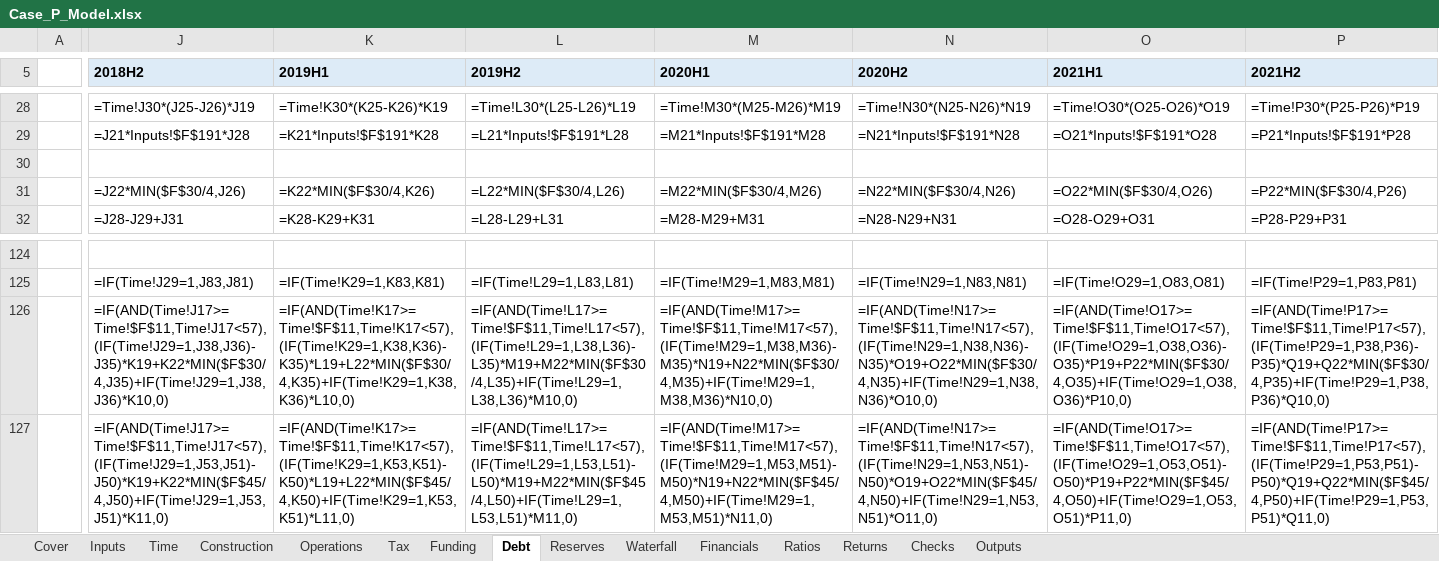
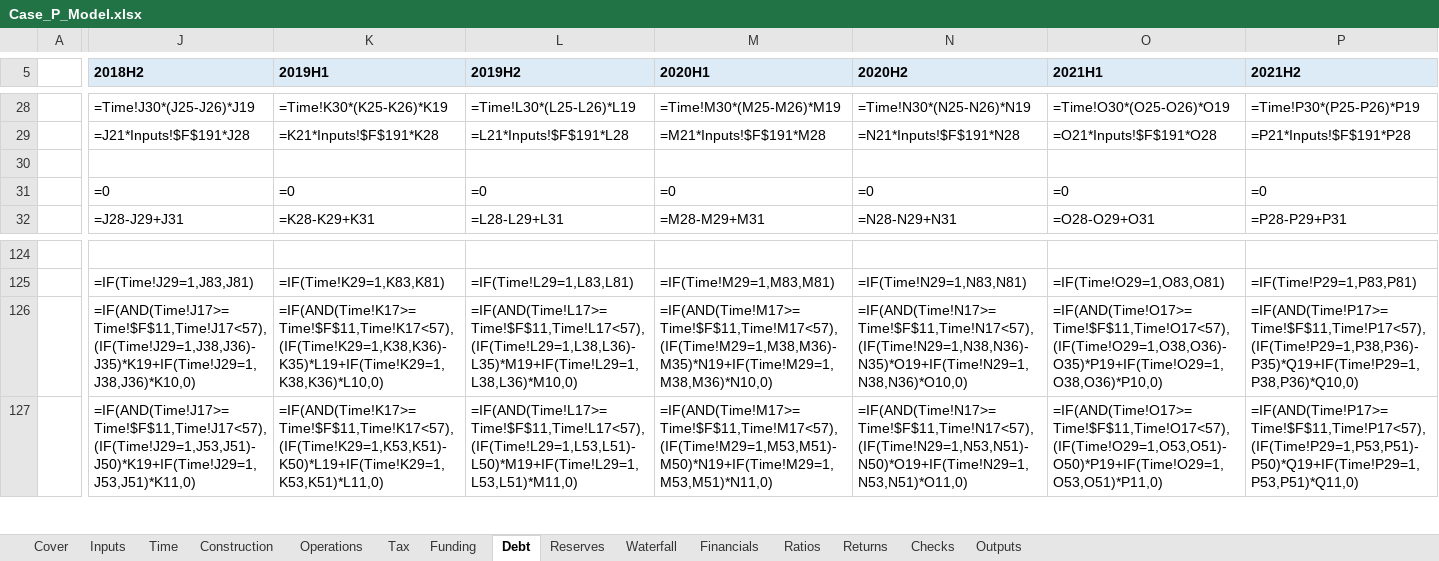
Before and after one commit to Luph/neurolab, an Excel workbook: book/model/Case_P_Model.xlsx, sheet Debt, drawn as a sheet; only a part is shown, gaps mark what is left out; values as stored, in another font and other column widths than the file's, no borders; formulas without a stored value are shown as written; removed rows and columns are numbered as before the commit, all else as after; rows hold the shown columns only; the diff covers the shown part only; the diff names each change by its address in the sheet, - before the commit and + after, or states it on an @@ line.

```diff
--- a/book/model/Case_P_Model.xlsx (sheet Debt)
+++ b/book/model/Case_P_Model.xlsx (sheet Debt)
-row 31:  | =J22*MIN($F$30/4,J26) | =K22*MIN($F$30/4,K26) | =L22*MIN($F$30/4,L26) | =M22*MIN($F$30/4,M26) | =N22*MIN($F$30/4,N26) | =O22*MIN($F$30/4,O26) | =P22*MIN($F$30/4,P26)
+row 31:  | =0 | =0 | =0 | =0 | =0 | =0 | =0
-J126 (2018H2): =IF(AND(Time!J17>=Time!$F$11,Time!J17<57),(IF(Time!J29=1,J38,J36)-J35)*K19+K22*MIN($F$30/4,J35)+IF(Time!J29=1,J38,J36)*K10,0)
+J126 (2018H2): =IF(AND(Time!J17>=Time!$F$11,Time!J17<57),(IF(Time!J29=1,J38,J36)-J35)*K19+IF(Time!J29=1,J38,J36)*K10,0)
-K126 (2019H1): =IF(AND(Time!K17>=Time!$F$11,Time!K17<57),(IF(Time!K29=1,K38,K36)-K35)*L19+L22*MIN($F$30/4,K35)+IF(Time!K29=1,K38,K36)*L10,0)
+K126 (2019H1): =IF(AND(Time!K17>=Time!$F$11,Time!K17<57),(IF(Time!K29=1,K38,K36)-K35)*L19+IF(Time!K29=1,K38,K36)*L10,0)
-L126 (2019H2): =IF(AND(Time!L17>=Time!$F$11,Time!L17<57),(IF(Time!L29=1,L38,L36)-L35)*M19+M22*MIN($F$30/4,L35)+IF(Time!L29=1,L38,L36)*M10,0)
+L126 (2019H2): =IF(AND(Time!L17>=Time!$F$11,Time!L17<57),(IF(Time!L29=1,L38,L36)-L35)*M19+IF(Time!L29=1,L38,L36)*M10,0)
-M126 (2020H1): =IF(AND(Time!M17>=Time!$F$11,Time!M17<57),(IF(Time!M29=1,M38,M36)-M35)*N19+N22*MIN($F$30/4,M35)+IF(Time!M29=1,M38,M36)*N10,0)
+M126 (2020H1): =IF(AND(Time!M17>=Time!$F$11,Time!M17<57),(IF(Time!M29=1,M38,M36)-M35)*N19+IF(Time!M29=1,M38,M36)*N10,0)
-N126 (2020H2): =IF(AND(Time!N17>=Time!$F$11,Time!N17<57),(IF(Time!N29=1,N38,N36)-N35)*O19+O22*MIN($F$30/4,N35)+IF(Time!N29=1,N38,N36)*O10,0)
+N126 (2020H2): =IF(AND(Time!N17>=Time!$F$11,Time!N17<57),(IF(Time!N29=1,N38,N36)-N35)*O19+IF(Time!N29=1,N38,N36)*O10,0)
-O126 (2021H1): =IF(AND(Time!O17>=Time!$F$11,Time!O17<57),(IF(Time!O29=1,O38,O36)-O35)*P19+P22*MIN($F$30/4,O35)+IF(Time!O29=1,O38,O36)*P10,0)
+O126 (2021H1): =IF(AND(Time!O17>=Time!$F$11,Time!O17<57),(IF(Time!O29=1,O38,O36)-O35)*P19+IF(Time!O29=1,O38,O36)*P10,0)
-P126 (2021H2): =IF(AND(Time!P17>=Time!$F$11,Time!P17<57),(IF(Time!P29=1,P38,P36)-P35)*Q19+Q22*MIN($F$30/4,P35)+IF(Time!P29=1,P38,P36)*Q10,0)
+P126 (2021H2): =IF(AND(Time!P17>=Time!$F$11,Time!P17<57),(IF(Time!P29=1,P38,P36)-P35)*Q19+IF(Time!P29=1,P38,P36)*Q10,0)
-J127 (2018H2): =IF(AND(Time!J17>=Time!$F$11,Time!J17<57),(IF(Time!J29=1,J53,J51)-J50)*K19+K22*MIN($F$45/4,J50)+IF(Time!J29=1,J53,J51)*K11,0)
+J127 (2018H2): =IF(AND(Time!J17>=Time!$F$11,Time!J17<57),(IF(Time!J29=1,J53,J51)-J50)*K19+IF(Time!J29=1,J53,J51)*K11,0)
-K127 (2019H1): =IF(AND(Time!K17>=Time!$F$11,Time!K17<57),(IF(Time!K29=1,K53,K51)-K50)*L19+L22*MIN($F$45/4,K50)+IF(Time!K29=1,K53,K51)*L11,0)
+K127 (2019H1): =IF(AND(Time!K17>=Time!$F$11,Time!K17<57),(IF(Time!K29=1,K53,K51)-K50)*L19+IF(Time!K29=1,K53,K51)*L11,0)
-L127 (2019H2): =IF(AND(Time!L17>=Time!$F$11,Time!L17<57),(IF(Time!L29=1,L53,L51)-L50)*M19+M22*MIN($F$45/4,L50)+IF(Time!L29=1,L53,L51)*M11,0)
+L127 (2019H2): =IF(AND(Time!L17>=Time!$F$11,Time!L17<57),(IF(Time!L29=1,L53,L51)-L50)*M19+IF(Time!L29=1,L53,L51)*M11,0)
-M127 (2020H1): =IF(AND(Time!M17>=Time!$F$11,Time!M17<57),(IF(Time!M29=1,M53,M51)-M50)*N19+N22*MIN($F$45/4,M50)+IF(Time!M29=1,M53,M51)*N11,0)
+M127 (2020H1): =IF(AND(Time!M17>=Time!$F$11,Time!M17<57),(IF(Time!M29=1,M53,M51)-M50)*N19+IF(Time!M29=1,M53,M51)*N11,0)
-N127 (2020H2): =IF(AND(Time!N17>=Time!$F$11,Time!N17<57),(IF(Time!N29=1,N53,N51)-N50)*O19+O22*MIN($F$45/4,N50)+IF(Time!N29=1,N53,N51)*O11,0)
+N127 (2020H2): =IF(AND(Time!N17>=Time!$F$11,Time!N17<57),(IF(Time!N29=1,N53,N51)-N50)*O19+IF(Time!N29=1,N53,N51)*O11,0)
-O127 (2021H1): =IF(AND(Time!O17>=Time!$F$11,Time!O17<57),(IF(Time!O29=1,O53,O51)-O50)*P19+P22*MIN($F$45/4,O50)+IF(Time!O29=1,O53,O51)*P11,0)
+O127 (2021H1): =IF(AND(Time!O17>=Time!$F$11,Time!O17<57),(IF(Time!O29=1,O53,O51)-O50)*P19+IF(Time!O29=1,O53,O51)*P11,0)
-P127 (2021H2): =IF(AND(Time!P17>=Time!$F$11,Time!P17<57),(IF(Time!P29=1,P53,P51)-P50)*Q19+Q22*MIN($F$45/4,P50)+IF(Time!P29=1,P53,P51)*Q11,0)
+P127 (2021H2): =IF(AND(Time!P17>=Time!$F$11,Time!P17<57),(IF(Time!P29=1,P53,P51)-P50)*Q19+IF(Time!P29=1,P53,P51)*Q11,0)
```
Also changed, not shown: 4 added rows, 4 removed rows and 550 edited cells elsewhere in this sheet, sheet Operations, sheet Tax, sheet Ratios, sheet Funding, book/model/recalc/out/scn04.xlsx, book/model/recalc/out/scn09.xlsx, 56 other files.
